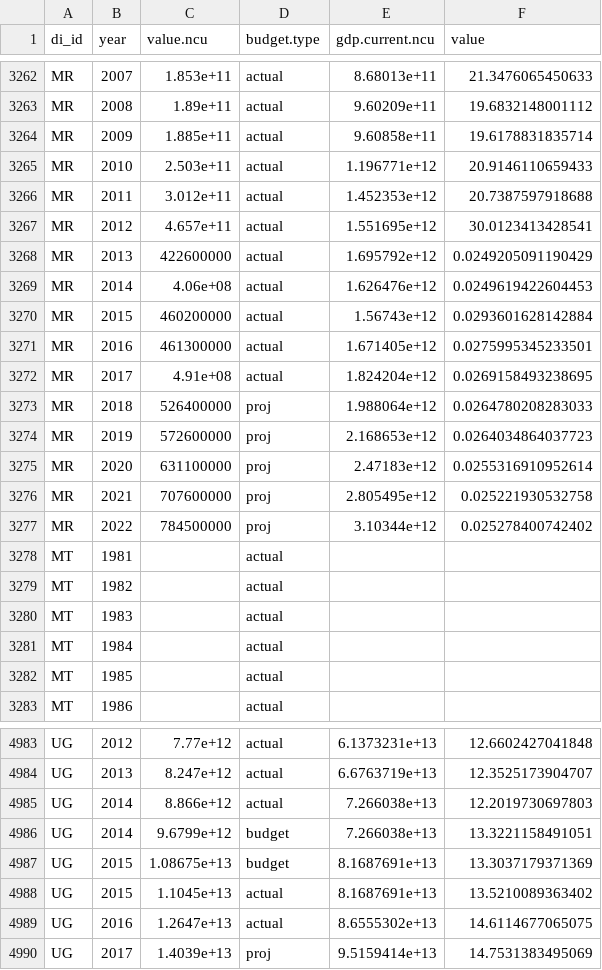
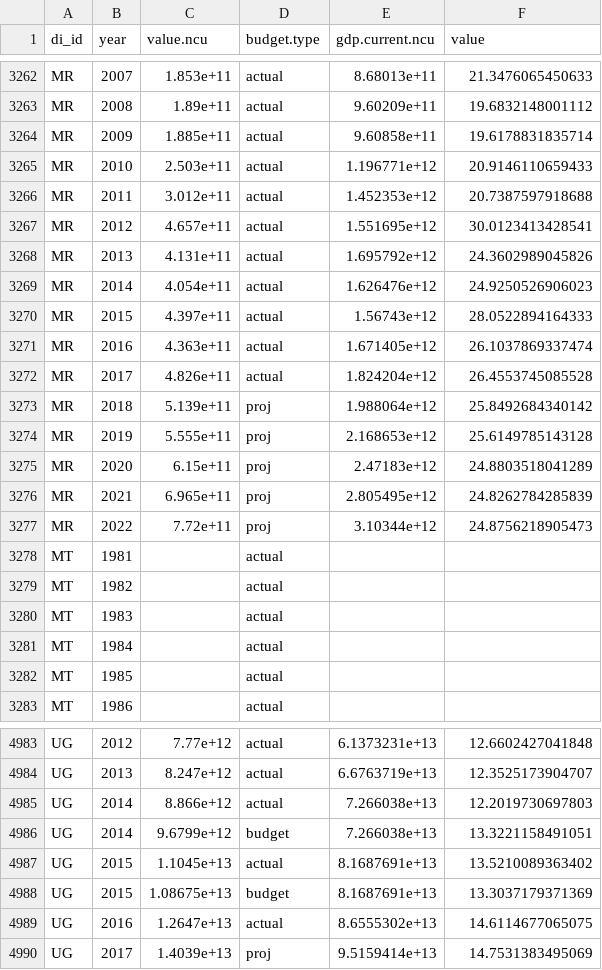
Before and after one commit to devinit/domestic_finance_2018, a CSV file: data_checks/total-revenue-percent-gdp_check.csv, drawn as a sheet; only a part is shown, gaps mark what is left out.

```diff
--- a/data_checks/total-revenue-percent-gdp_check.csv
+++ b/data_checks/total-revenue-percent-gdp_check.csv
@@ -3267,12 +3267,12 @@
 "MR","2012",4.657e+11,"actual",1.551695e+12,30.0123413428541
-"MR","2013",422600000,"actual",1.695792e+12,0.0249205091190429
-"MR","2014",4.06e+08,"actual",1.626476e+12,0.0249619422604453
-"MR","2015",460200000,"actual",1.56743e+12,0.0293601628142884
-"MR","2016",461300000,"actual",1.671405e+12,0.0275995345233501
-"MR","2017",4.91e+08,"actual",1.824204e+12,0.0269158493238695
-"MR","2018",526400000,"proj",1.988064e+12,0.0264780208283033
-"MR","2019",572600000,"proj",2.168653e+12,0.0264034864037723
-"MR","2020",631100000,"proj",2.47183e+12,0.0255316910952614
-"MR","2021",707600000,"proj",2.805495e+12,0.025221930532758
-"MR","2022",784500000,"proj",3.10344e+12,0.025278400742402
+"MR","2013",4.131e+11,"actual",1.695792e+12,24.3602989045826
+"MR","2014",4.054e+11,"actual",1.626476e+12,24.9250526906023
+"MR","2015",4.397e+11,"actual",1.56743e+12,28.0522894164333
+"MR","2016",4.363e+11,"actual",1.671405e+12,26.1037869337474
+"MR","2017",4.826e+11,"actual",1.824204e+12,26.4553745085528
+"MR","2018",5.139e+11,"proj",1.988064e+12,25.8492684340142
+"MR","2019",5.555e+11,"proj",2.168653e+12,25.6149785143128
+"MR","2020",6.15e+11,"proj",2.47183e+12,24.8803518041289
+"MR","2021",6.965e+11,"proj",2.805495e+12,24.8262784285839
+"MR","2022",7.72e+11,"proj",3.10344e+12,24.8756218905473
 "MT","1981",,"actual",,
@@ -4986,4 +4986,4 @@
 "UG","2014",9.6799e+12,"budget",7.266038e+13,13.3221158491051
-"UG","2015",1.08675e+13,"budget",8.1687691e+13,13.3037179371369
 "UG","2015",1.1045e+13,"actual",8.1687691e+13,13.5210089363402
+"UG","2015",1.08675e+13,"budget",8.1687691e+13,13.3037179371369
 "UG","2016",1.2647e+13,"actual",8.6555302e+13,14.6114677065075
```
Also changed, not shown: data_checks/gov-revenue-percent-gdp_check.csv, output/gov-revenue-percent-gdp.csv, 8 other files.
